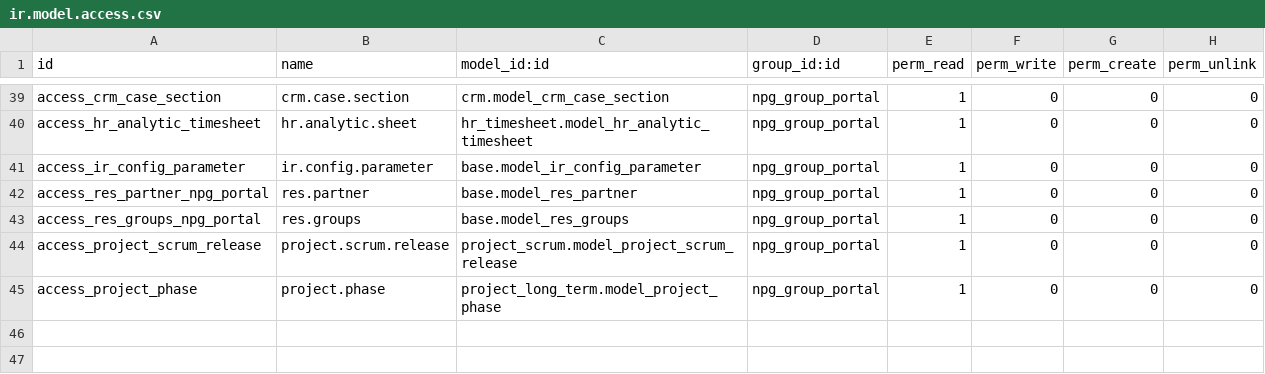
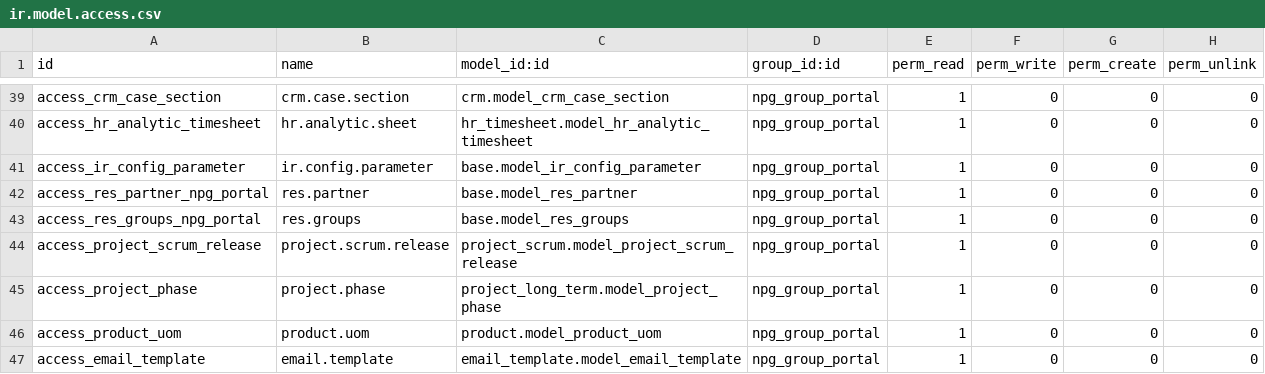
Before and after one commit to GoContractPro/Project-GCP, a CSV file: npg_project/security/ir.model.access.csv, drawn as a sheet; only a part is shown, gaps mark what is left out; the diff names each change by its address in the sheet, - before the commit and + after, or states it on an @@ line.

Commit message:
fix Issues with Menus and permission on portal user

```diff
--- a/npg_project/security/ir.model.access.csv
+++ b/npg_project/security/ir.model.access.csv
+row 46: access_product_uom | product.uom | product.model_product_uom | npg_group_portal | 1 | 0 | 0 | 0
+row 47: access_email_template | email.template | email_template.model_email_template | npg_group_portal | 1 | 0 | 0 | 0
```
Also changed, not shown: 10 other files.
